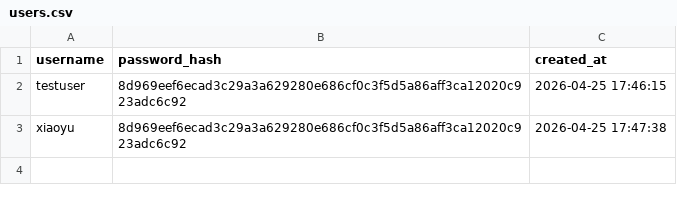
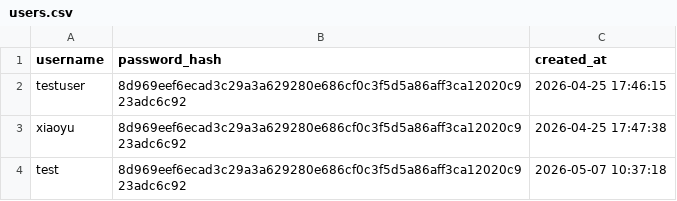
Before and after one commit to gxiaoyu186/jobfit-agent, a CSV file: database/users.csv, drawn as a sheet; the diff names each change by its address in the sheet, - before the commit and + after, or states it on an @@ line.

```diff
--- a/database/users.csv
+++ b/database/users.csv
+row 4: test | 8d969eef6ecad3c29a3a629280e686cf0c3f5d5a86aff3ca12020c923adc6c92 | 2026-05-07 10:37:18
```
Also changed, not shown: 28 other files.
